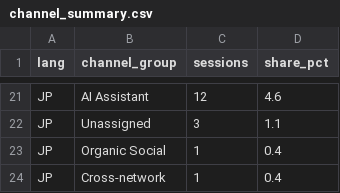
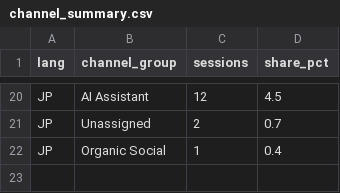
Before and after one commit to rebeccah321/ga4-feishu-dashboard, a CSV file: data/analysis/channel_summary.csv, drawn as a sheet; only a part is shown, gaps mark what is left out; removed rows and columns are numbered as before the commit, all else as after; the diff covers the shown part only; the diff names each change by its address in the sheet, - before the commit and + after, or states it on an @@ line.

```diff
--- a/data/analysis/channel_summary.csv
+++ b/data/analysis/channel_summary.csv
-D20 (share_pct): 4.6
+D20 (share_pct): 4.5
-C21 (sessions): 3
+C21 (sessions): 2
-D21 (share_pct): 1.1
+D21 (share_pct): 0.7
-row 24: JP | Cross-network | 1 | 0.4
```
Also changed, not shown: 1 added row, 2 removed rows and 29 edited cells elsewhere in this file, dashboard/data/weekly/overview.csv, dashboard/data/weekly/方案增长总览.csv, 18 other files.
